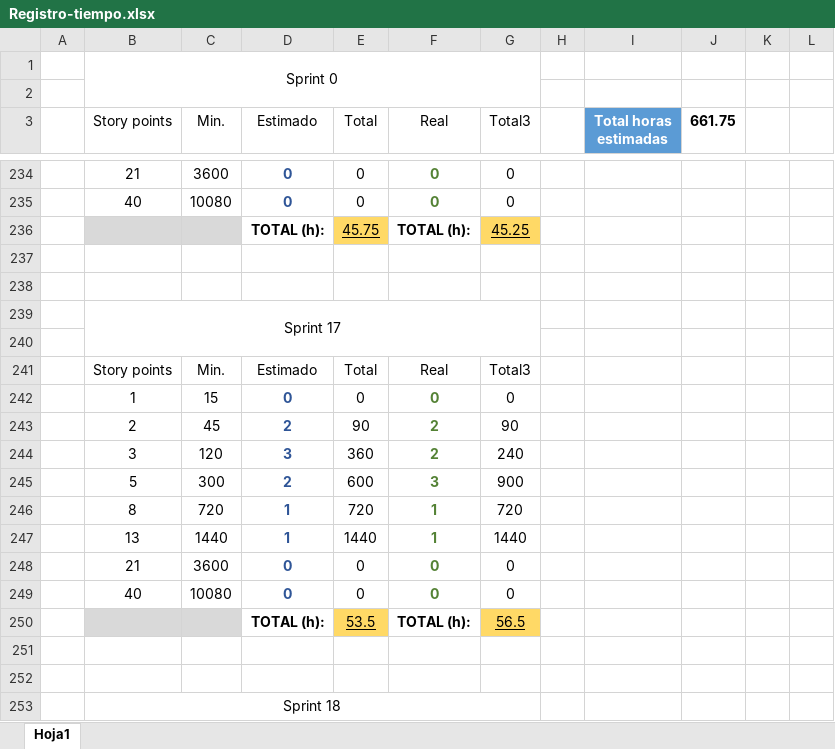
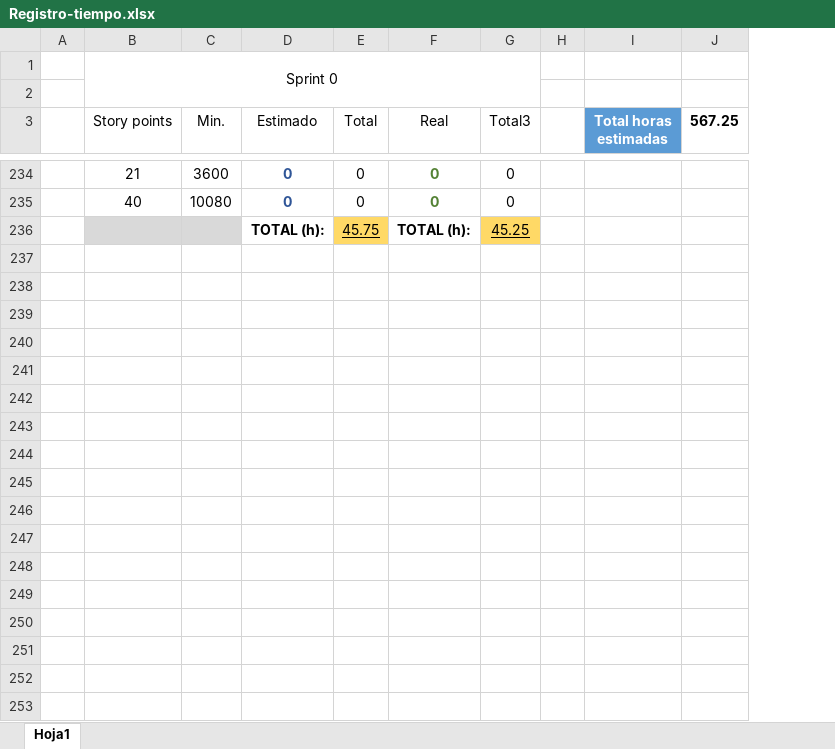
Before and after one commit to Gesproprac3/GESPRO_Practica_3_Curso_2024_2025, an Excel workbook: docs/rst/anexos/Registro-tiempo.xlsx, sheet Hoja1, drawn as a sheet; only a part is shown, gaps mark what is left out; values as stored, in another font and other column widths than the file's, no borders; charts and pictures and table styles not drawn; removed rows and columns are numbered as before the commit, all else as after; the diff covers the shown part only; the diff names each change by its address in the sheet, - before the commit and + after, or states it on an @@ line.

```diff
--- a/docs/rst/anexos/Registro-tiempo.xlsx (sheet Hoja1)
+++ b/docs/rst/anexos/Registro-tiempo.xlsx (sheet Hoja1)
-column H, empty
+column H, empty
-column J (661.75), empty
-column K, empty
-column L, empty
+column J (567.25), empty
-row 237: (empty)
-row 238: (empty)
-row 239:  | Sprint 17
-row 240: (empty)
-row 241:  | Story points | Min. | Estimado | Total | Real | Total3
-row 242:  | 1 | 15 | 0 | 0 | 0 | 0
-row 243:  | 2 | 45 | 2 | 90 | 2 | 90
-row 244:  | 3 | 120 | 3 | 360 | 2 | 240
-row 245:  | 5 | 300 | 2 | 600 | 3 | 900
-row 246:  | 8 | 720 | 1 | 720 | 1 | 720
-row 247:  | 13 | 1440 | 1 | 1440 | 1 | 1440
-row 248:  | 21 | 3600 | 0 | 0 | 0 | 0
-row 249:  | 40 | 10080 | 0 | 0 | 0 | 0
-row 250:  |  |  | TOTAL (h): | 53.5 | TOTAL (h): | 56.5
-row 251: (empty)
-row 252: (empty)
-row 253:  | Sprint 18
```
Also changed, not shown: 20 removed rows elsewhere in this sheet, charts or pictures, 15 other files.
